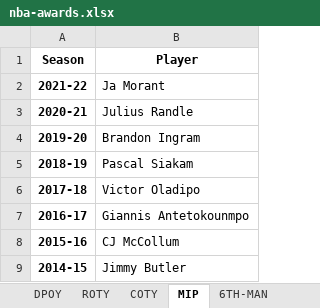
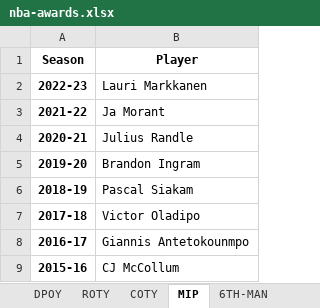
Before and after one commit to ribeiroluan/streamlit-nba-recap, an Excel workbook: nba-awards.xlsx, sheet MIP, drawn as a sheet; only a part is shown; the shorter side is filled out with more unchanged rows; values as stored, in another font and other column widths than the file's, no borders; the diff names each change by its address in the sheet, - before the commit and + after, or states it on an @@ line.

```diff
--- a/nba-awards.xlsx (sheet MIP)
+++ b/nba-awards.xlsx (sheet MIP)
+row 2: 2022-23 | Lauri Markkanen
```
Also changed, not shown: sheet Awards, sheet Champions, sheet MVP, sheet COTY, sheet DPOY, sheet Final MVP, 2 more sheets, formulas that keep their value, 2 other files.
